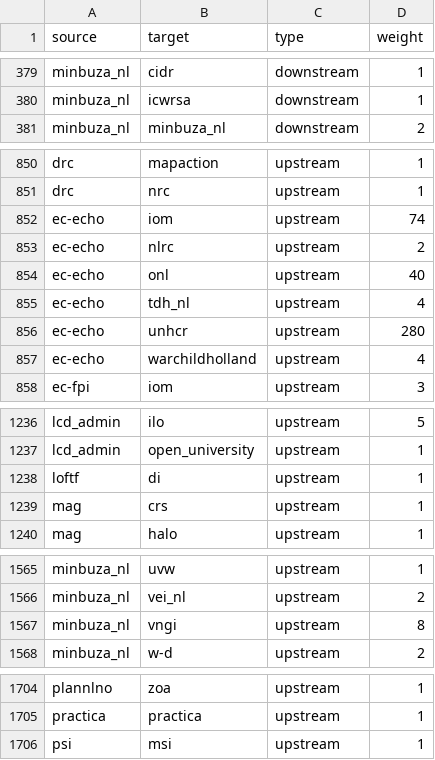
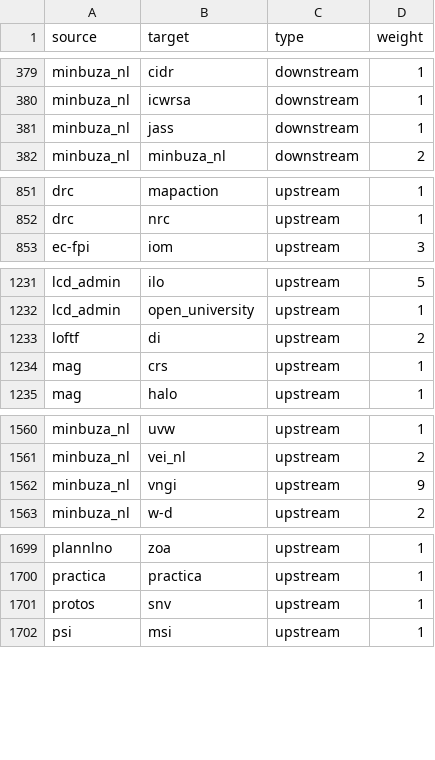
Before and after one commit to andylolz/traceability, a CSV file: links.csv, drawn as a sheet; only a part is shown, gaps mark what is left out.

Commit message:
Deploying to gh-pages from  @ 3dd9fb0169f10f756769f0839059b05ec664e5b7 🚀

```diff
--- a/links.csv
+++ b/links.csv
@@ -380,2 +380,3 @@ minbuza_nl,cidr,downstream,1
 minbuza_nl,icwrsa,downstream,1
+minbuza_nl,jass,downstream,1
 minbuza_nl,minbuza_nl,downstream,2
@@ -851,8 +852,2 @@ drc,mapaction,upstream,1
 drc,nrc,upstream,1
-ec-echo,iom,upstream,74
-ec-echo,nlrc,upstream,2
-ec-echo,onl,upstream,40
-ec-echo,tdh_nl,upstream,4
-ec-echo,unhcr,upstream,280
-ec-echo,warchildholland,upstream,4
 ec-fpi,iom,upstream,3
@@ -1237,3 +1232,3 @@ lcd_admin,ilo,upstream,5
 lcd_admin,open_university,upstream,1
-loftf,di,upstream,1
+loftf,di,upstream,2
 mag,crs,upstream,1
@@ -1566,3 +1561,3 @@ minbuza_nl,uvw,upstream,1
 minbuza_nl,vei_nl,upstream,2
-minbuza_nl,vngi,upstream,8
+minbuza_nl,vngi,upstream,9
 minbuza_nl,w-d,upstream,2
@@ -1705,2 +1700,3 @@ plannlno,zoa,upstream,1
 practica,practica,upstream,1
+protos,snv,upstream,1
 psi,msi,upstream,1
```
